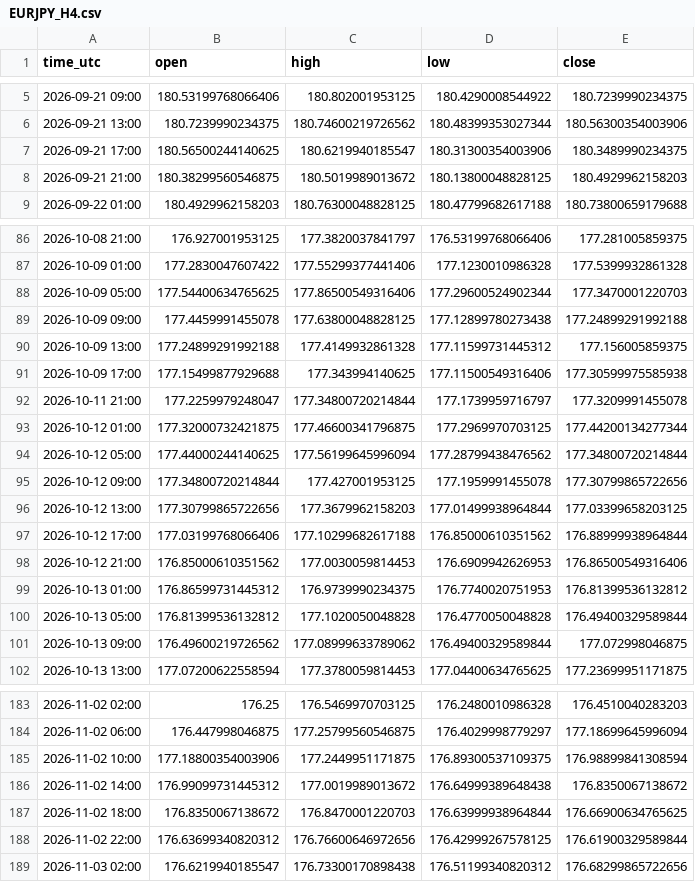
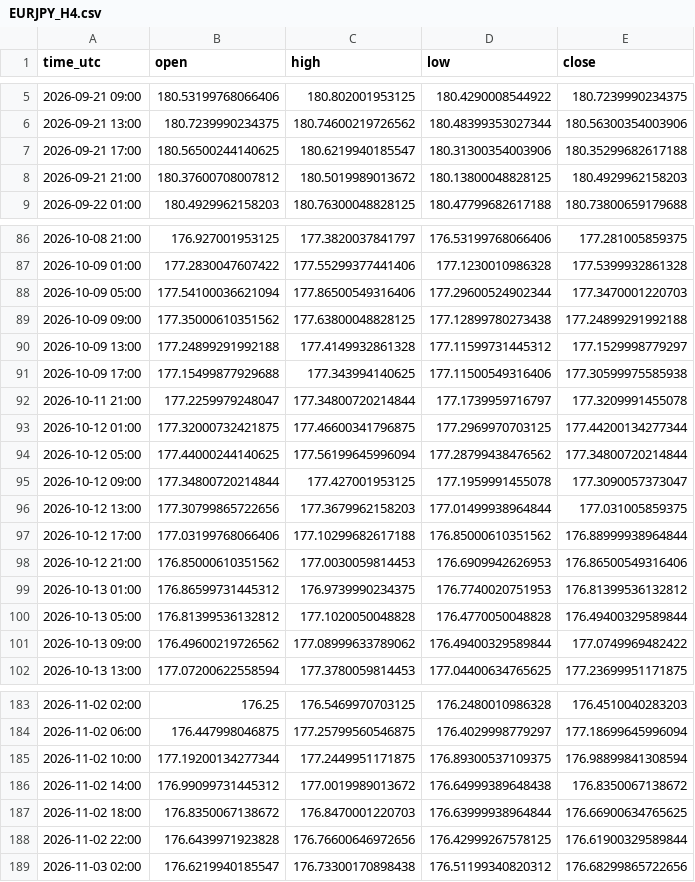
Before and after one commit to jarbays00001/fx-data, a CSV file: data/EURJPY_H4.csv, drawn as a sheet; only a part is shown, gaps mark what is left out; the diff covers the shown part only.

```diff
--- a/data/EURJPY_H4.csv
+++ b/data/EURJPY_H4.csv
@@ -6,4 +6,4 @@ time_utc,open,high,low,close
 2026-09-21 13:00,180.7239990234375,180.74600219726562,180.48399353027344,180.56300354003906
-2026-09-21 17:00,180.56500244140625,180.6219940185547,180.31300354003906,180.3489990234375
-2026-09-21 21:00,180.38299560546875,180.5019989013672,180.13800048828125,180.4929962158203
+2026-09-21 17:00,180.56500244140625,180.6219940185547,180.31300354003906,180.35299682617188
+2026-09-21 21:00,180.37600708007812,180.5019989013672,180.13800048828125,180.4929962158203
 2026-09-22 01:00,180.4929962158203,180.76300048828125,180.47799682617188,180.73800659179688
@@ -87,5 +87,5 @@ time_utc,open,high,low,close
 2026-10-09 01:00,177.2830047607422,177.55299377441406,177.1230010986328,177.5399932861328
-2026-10-09 05:00,177.54400634765625,177.86500549316406,177.29600524902344,177.3470001220703
-2026-10-09 09:00,177.4459991455078,177.63800048828125,177.12899780273438,177.24899291992188
-2026-10-09 13:00,177.24899291992188,177.4149932861328,177.11599731445312,177.156005859375
+2026-10-09 05:00,177.54100036621094,177.86500549316406,177.29600524902344,177.3470001220703
+2026-10-09 09:00,177.35000610351562,177.63800048828125,177.12899780273438,177.24899291992188
+2026-10-09 13:00,177.24899291992188,177.4149932861328,177.11599731445312,177.1529998779297
 2026-10-09 17:00,177.15499877929688,177.343994140625,177.11500549316406,177.30599975585938
@@ -94,4 +94,4 @@ time_utc,open,high,low,close
 2026-10-12 05:00,177.44000244140625,177.56199645996094,177.28799438476562,177.34800720214844
-2026-10-12 09:00,177.34800720214844,177.427001953125,177.1959991455078,177.30799865722656
-2026-10-12 13:00,177.30799865722656,177.3679962158203,177.01499938964844,177.03399658203125
+2026-10-12 09:00,177.34800720214844,177.427001953125,177.1959991455078,177.3090057373047
+2026-10-12 13:00,177.30799865722656,177.3679962158203,177.01499938964844,177.031005859375
 2026-10-12 17:00,177.03199768066406,177.10299682617188,176.85000610351562,176.88999938964844
@@ -100,3 +100,3 @@ time_utc,open,high,low,close
 2026-10-13 05:00,176.81399536132812,177.1020050048828,176.4770050048828,176.49400329589844
-2026-10-13 09:00,176.49600219726562,177.08999633789062,176.49400329589844,177.072998046875
+2026-10-13 09:00,176.49600219726562,177.08999633789062,176.49400329589844,177.0749969482422
 2026-10-13 13:00,177.07200622558594,177.3780059814453,177.04400634765625,177.23699951171875
@@ -184,6 +184,6 @@ time_utc,open,high,low,close
 2026-11-02 06:00,176.447998046875,177.25799560546875,176.4029998779297,177.18699645996094
-2026-11-02 10:00,177.18800354003906,177.2449951171875,176.89300537109375,176.98899841308594
+2026-11-02 10:00,177.19200134277344,177.2449951171875,176.89300537109375,176.98899841308594
 2026-11-02 14:00,176.99099731445312,177.0019989013672,176.64999389648438,176.8350067138672
 2026-11-02 18:00,176.8350067138672,176.8470001220703,176.63999938964844,176.66900634765625
-2026-11-02 22:00,176.63699340820312,176.76600646972656,176.42999267578125,176.61900329589844
+2026-11-02 22:00,176.6439971923828,176.76600646972656,176.42999267578125,176.61900329589844
 2026-11-03 02:00,176.6219940185547,176.73300170898438,176.51199340820312,176.68299865722656
```
Also changed, not shown: 13 edited cells elsewhere in this file, data/GBPJPY_H1.csv, data/USDJPY_H1.csv, 55 other files.
